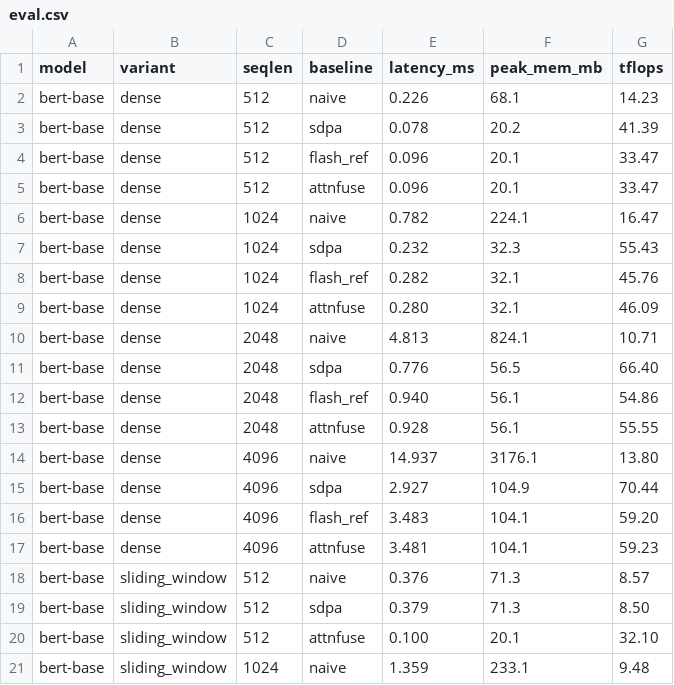
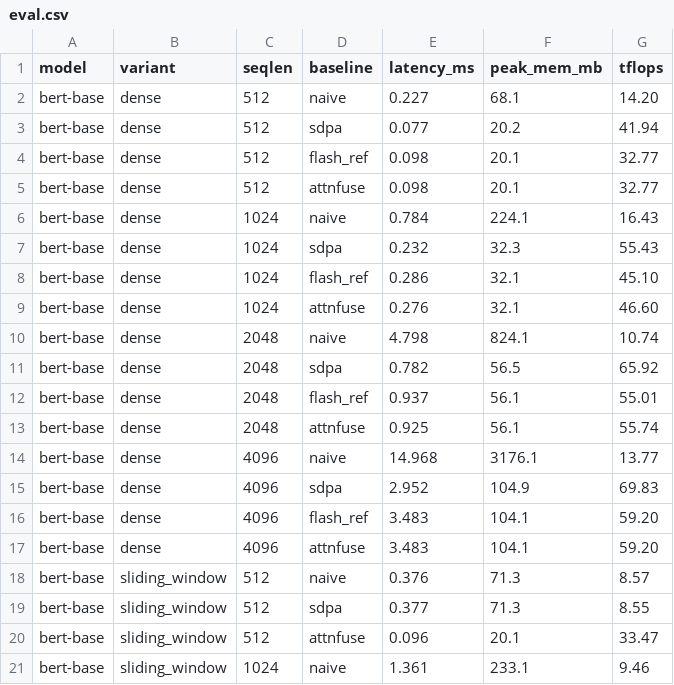
Before and after one commit to vkd14/AttentionFuse, a CSV file: results/eval.csv, drawn as a sheet; only a part is shown; the diff covers the shown part only.

```diff
--- a/results/eval.csv
+++ b/results/eval.csv
@@ -1,21 +1,21 @@
 model,variant,seqlen,baseline,latency_ms,peak_mem_mb,tflops
-bert-base,dense,512,naive,0.226,68.1,14.23
-bert-base,dense,512,sdpa,0.078,20.2,41.39
-bert-base,dense,512,flash_ref,0.096,20.1,33.47
-bert-base,dense,512,attnfuse,0.096,20.1,33.47
-bert-base,dense,1024,naive,0.782,224.1,16.47
+bert-base,dense,512,naive,0.227,68.1,14.20
+bert-base,dense,512,sdpa,0.077,20.2,41.94
+bert-base,dense,512,flash_ref,0.098,20.1,32.77
+bert-base,dense,512,attnfuse,0.098,20.1,32.77
+bert-base,dense,1024,naive,0.784,224.1,16.43
 bert-base,dense,1024,sdpa,0.232,32.3,55.43
-bert-base,dense,1024,flash_ref,0.282,32.1,45.76
-bert-base,dense,1024,attnfuse,0.280,32.1,46.09
-bert-base,dense,2048,naive,4.813,824.1,10.71
-bert-base,dense,2048,sdpa,0.776,56.5,66.40
-bert-base,dense,2048,flash_ref,0.940,56.1,54.86
-bert-base,dense,2048,attnfuse,0.928,56.1,55.55
-bert-base,dense,4096,naive,14.937,3176.1,13.80
-bert-base,dense,4096,sdpa,2.927,104.9,70.44
+bert-base,dense,1024,flash_ref,0.286,32.1,45.10
+bert-base,dense,1024,attnfuse,0.276,32.1,46.60
+bert-base,dense,2048,naive,4.798,824.1,10.74
+bert-base,dense,2048,sdpa,0.782,56.5,65.92
+bert-base,dense,2048,flash_ref,0.937,56.1,55.01
+bert-base,dense,2048,attnfuse,0.925,56.1,55.74
+bert-base,dense,4096,naive,14.968,3176.1,13.77
+bert-base,dense,4096,sdpa,2.952,104.9,69.83
 bert-base,dense,4096,flash_ref,3.483,104.1,59.20
-bert-base,dense,4096,attnfuse,3.481,104.1,59.23
+bert-base,dense,4096,attnfuse,3.483,104.1,59.20
 bert-base,sliding_window,512,naive,0.376,71.3,8.57
-bert-base,sliding_window,512,sdpa,0.379,71.3,8.50
-bert-base,sliding_window,512,attnfuse,0.100,20.1,32.10
-bert-base,sliding_window,1024,naive,1.359,233.1,9.48
+bert-base,sliding_window,512,sdpa,0.377,71.3,8.55
+bert-base,sliding_window,512,attnfuse,0.096,20.1,33.47
+bert-base,sliding_window,1024,naive,1.361,233.1,9.46
```
Also changed, not shown: 84 edited cells elsewhere in this file, 14 other files.
